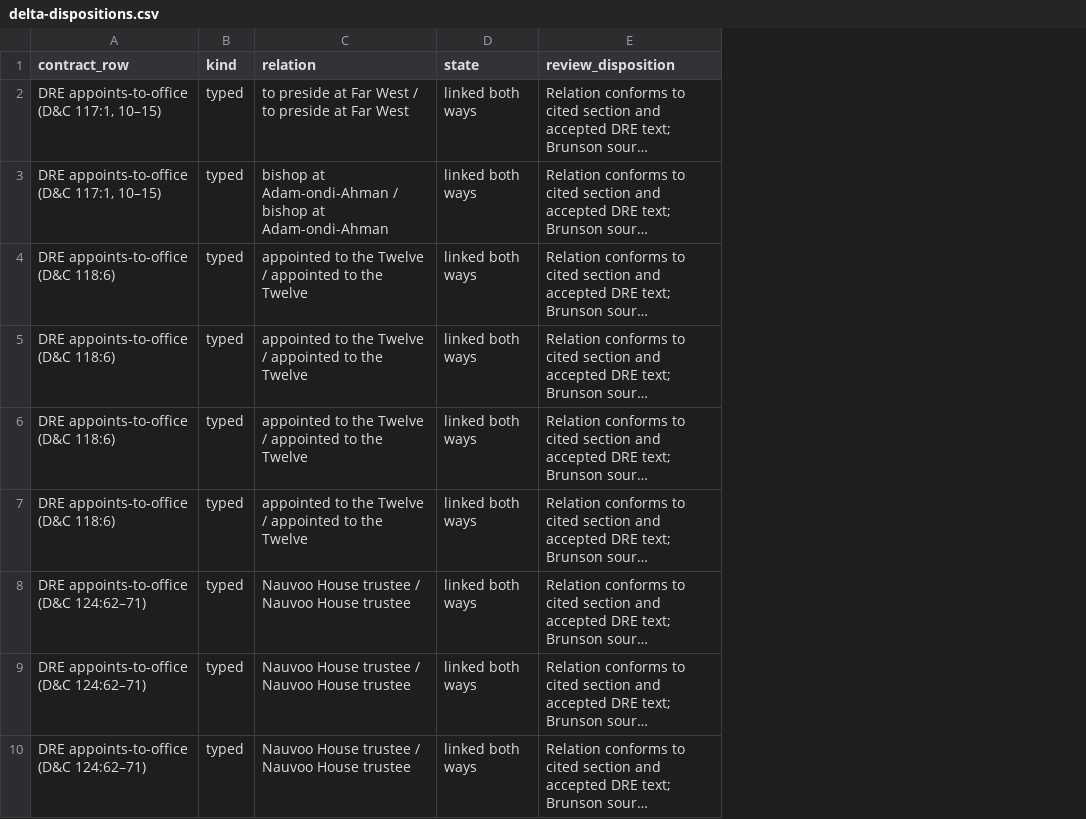
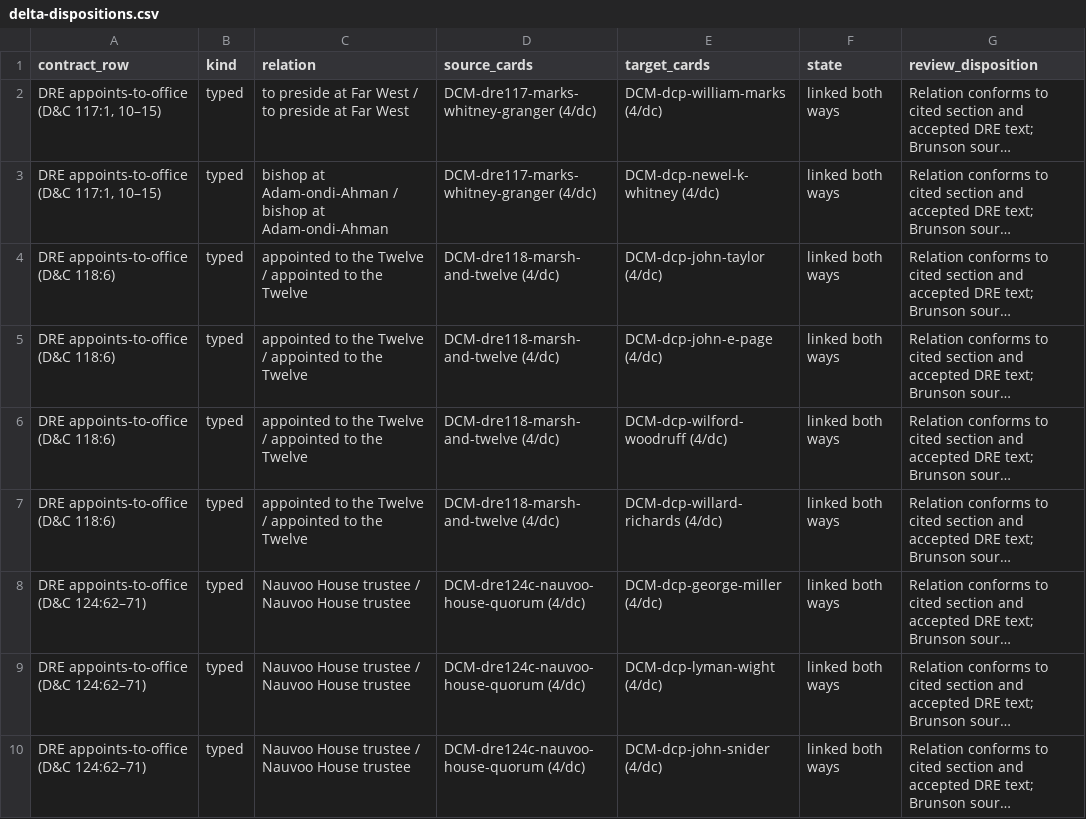
Before and after one commit to mckayec/universe-sandbox, a CSV file: docs/universes/packs/lds-standard-works/supplementary-review-s30/delta-dispositions.csv, drawn as a sheet; only a part is shown; long unchanged cells end in …; the diff names each change by its address in the sheet, - before the commit and + after, or states it on an @@ line.

Commit message:
docs: expose exact endpoints in office relation audit inventory

```diff
--- a/docs/universes/packs/lds-standard-works/supplementary-review-s30/delta-dispositions.csv
+++ b/docs/universes/packs/lds-standard-works/supplementary-review-s30/delta-dispositions.csv
+column D (source_cards), rows 2-10: DCM-dre117-marks-whitney-granger (4/dc) | DCM-dre117-marks-whitney-granger (4/dc) | DCM-dre118-marsh-and-twelve (4/dc) | DCM-dre118-marsh-and-twelve (4/dc) | DCM-dre118-marsh-and-twelve (4/dc) | DCM-dre118-marsh-and-twelve (4/dc) | DCM-dre124c-nauvoo-house-quorum (4/dc) | DCM-dre124c-nauvoo-house-quorum (4/dc) | DCM-dre124c-nauvoo-house-quorum (4/dc)
+column E (target_cards), rows 2-10: DCM-dcp-william-marks (4/dc) | DCM-dcp-newel-k-whitney (4/dc) | DCM-dcp-john-taylor (4/dc) | DCM-dcp-john-e-page (4/dc) | DCM-dcp-wilford-woodruff (4/dc) | DCM-dcp-willard-richards (4/dc) | DCM-dcp-george-miller (4/dc) | DCM-dcp-lyman-wight (4/dc) | DCM-dcp-john-snider (4/dc)
```
Also changed, not shown: 1 other file.
